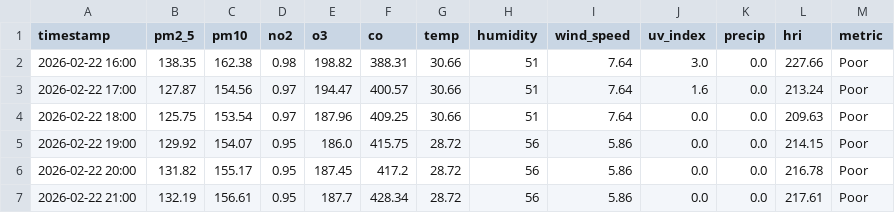
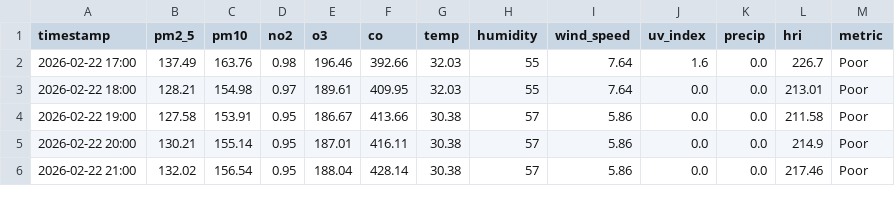
Before and after one commit to Sims9218/Automated-Health-Insight-Engine, a CSV file: data/forecast_timeline.csv, drawn as a sheet; only a part is shown; the diff covers the shown part only.

```diff
--- a/data/forecast_timeline.csv
+++ b/data/forecast_timeline.csv
@@ -1,7 +1,6 @@
 timestamp,pm2_5,pm10,no2,o3,co,temp,humidity,wind_speed,uv_index,precip,hri,metric
-2026-02-22 16:00,138.35,162.38,0.98,198.82,388.31,30.66,51,7.64,3.0,0.0,227.66,Poor
-2026-02-22 17:00,127.87,154.56,0.97,194.47,400.57,30.66,51,7.64,1.6,0.0,213.24,Poor
-2026-02-22 18:00,125.75,153.54,0.97,187.96,409.25,30.66,51,7.64,0.0,0.0,209.63,Poor
-2026-02-22 19:00,129.92,154.07,0.95,186.0,415.75,28.72,56,5.86,0.0,0.0,214.15,Poor
-2026-02-22 20:00,131.82,155.17,0.95,187.45,417.2,28.72,56,5.86,0.0,0.0,216.78,Poor
-2026-02-22 21:00,132.19,156.61,0.95,187.7,428.34,28.72,56,5.86,0.0,0.0,217.61,Poor
+2026-02-22 17:00,137.49,163.76,0.98,196.46,392.66,32.03,55,7.64,1.6,0.0,226.7,Poor
+2026-02-22 18:00,128.21,154.98,0.97,189.61,409.95,32.03,55,7.64,0.0,0.0,213.01,Poor
+2026-02-22 19:00,127.58,153.91,0.95,186.67,413.66,30.38,57,5.86,0.0,0.0,211.58,Poor
+2026-02-22 20:00,130.21,155.14,0.95,187.01,416.11,30.38,57,5.86,0.0,0.0,214.9,Poor
+2026-02-22 21:00,132.02,156.54,0.95,188.04,428.14,30.38,57,5.86,0.0,0.0,217.46,Poor
```
Also changed, not shown: 1 added row and 81 edited cells elsewhere in this file, data/comprehensive_history.csv.
